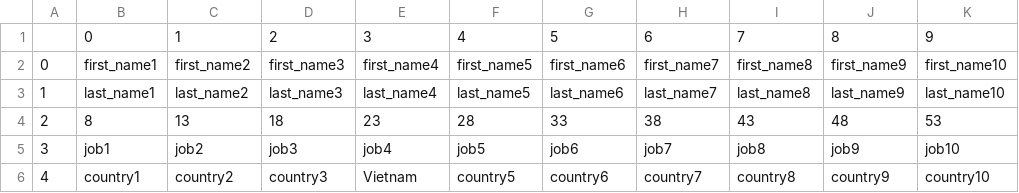
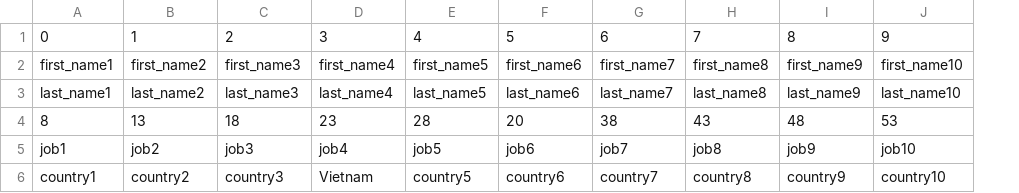
Before and after one commit to nguyenlamvu123/create_trailer, a CSV file: pandas_bigdata/out.csv, drawn as a sheet; removed rows and columns are numbered as before the commit, all else as after; the diff names each change by its address in the sheet, - before the commit and + after, or states it on an @@ line.

```diff
--- a/pandas_bigdata/out.csv
+++ b/pandas_bigdata/out.csv
-column A, rows 2-6: 0 | 1 | 2 | 3 | 4
-F4: 33
+F4: 20
```
Also changed, not shown: 7 other files.
